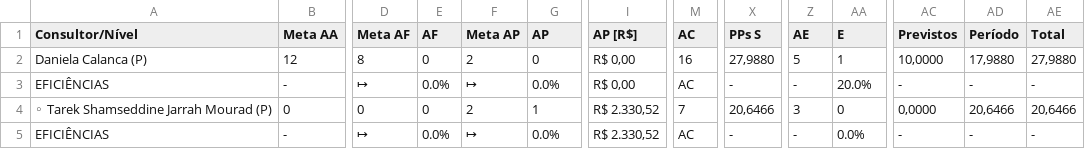
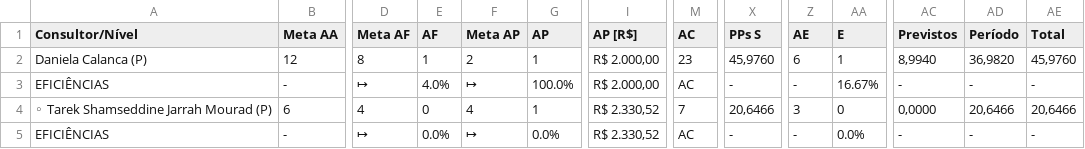
Before and after one commit to officew1goiania/gestaoavista2, a CSV file: dados_semana.csv, drawn as a sheet; only a part is shown, gaps mark what is left out; the diff covers the shown part only; the diff names each change by its address in the sheet, - before the commit and + after, or states it on an @@ line.

```diff
--- a/dados_semana.csv
+++ b/dados_semana.csv
-E2 (AF): 0
+E2 (AF): 1
-G2 (AP): 0
+G2 (AP): 1
-I2:I3 (AP [R$]): R$ 0,00
+I2:I3 (AP [R$]): R$ 2.000,00
-M2 (AC): 16
+M2 (AC): 23
-X2 (PPs S): 27,9880
+X2 (PPs S): 45,9760
-Z2 (AE): 5
+Z2 (AE): 6
-AC2 (Previstos): 10,0000
+AC2 (Previstos): 8,9940
-AD2 (Período): 17,9880
+AD2 (Período): 36,9820
-AE2 (Total): 27,9880
+AE2 (Total): 45,9760
-E3 (AF): 0.0%
+E3 (AF): 4.0%
-G3 (AP): 0.0%
+G3 (AP): 100.0%
-AA3 (E): 20.0%
+AA3 (E): 16.67%
-B4 (Meta AA): 0
+B4 (Meta AA): 6
-D4 (Meta AF): 0
+D4 (Meta AF): 4
-F4 (Meta AP): 2
+F4 (Meta AP): 4
```
Also changed, not shown: 28 edited cells elsewhere in this file, dados_extraidos.csv, ranking_ap.csv, 3 other files.
